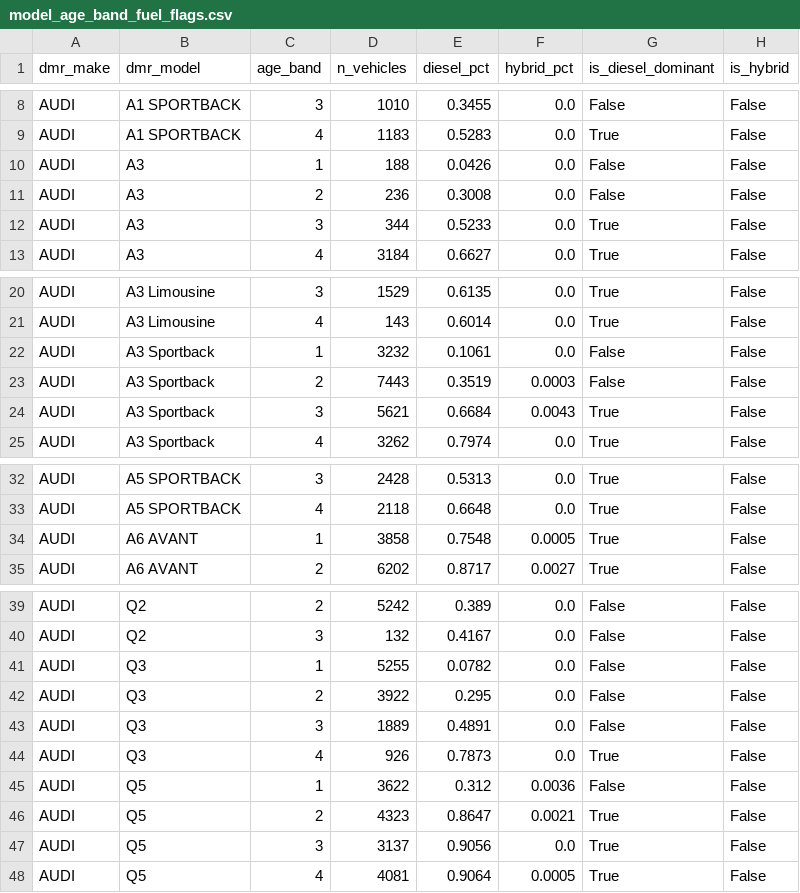
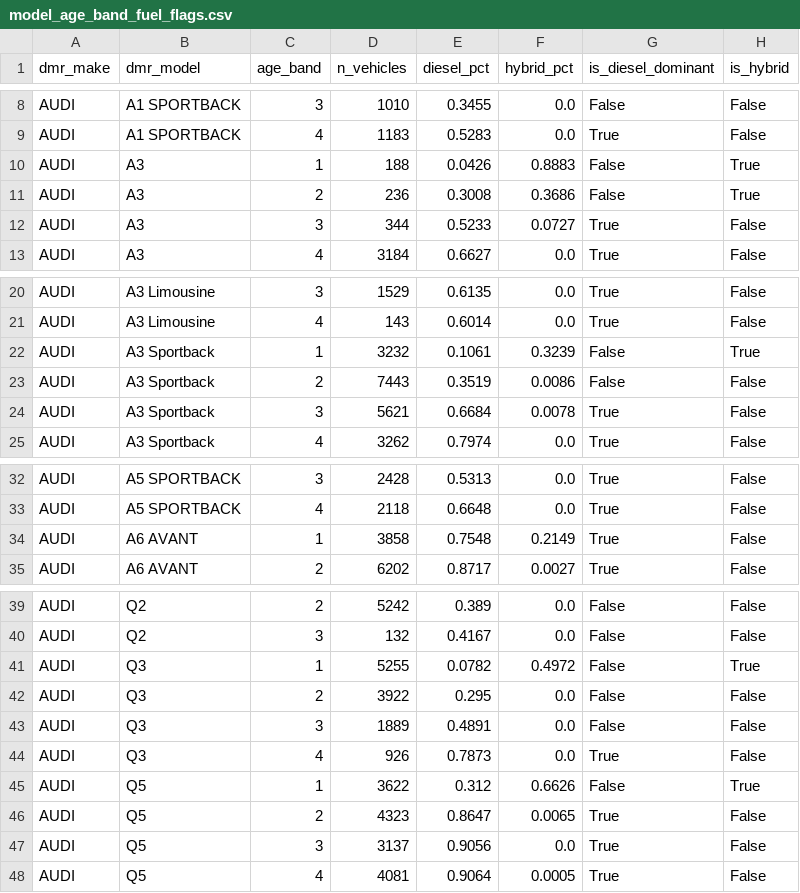
Before and after one commit to hansendevdk/cartierlist, a CSV file: pipeline/reference/model_age_band_fuel_flags.csv, drawn as a sheet; only a part is shown, gaps mark what is left out.

Commit message:
Detect Audi's TFSI e / e-tron plug-in hybrid badge
HYBRID_PATTERNS only matched trim text containing "hybrid", "plug-in",
or "phev". Audi's actual plug-in hybrid badge is "TFSI e" (spaced or
unspaced: 40 TFSIe, 40 TFSI e) or "e-tron" (40 E-TRON, 1,4 E-TRON),
none of which contain those words, so every Audi PHEV went undetected.

Added tfsie, tfsi e, and e-tron patterns. e-tron is safe against
Audi's separate fully-electric e-tron line because this script only
ever sees vehicles already scoped to a combustion fuel_type_primary
upstream, so any row it can reach carrying that badge is a plug-in
hybrid recorded under its combustion fuel type, not a pure EV.

Verified against real DMR data: Audi A3 band 1 (2020-2022) goes from
0% to 89% hybrid (167 of 188 vehicles are TFSI e or E-TRON trims,
previously invisible to the badge and the hybrid filter), A3 Sportback
band 1 from 0% to 32%. Scoped to Audi only, does not touch price,
cost, or ranking figures, confirmed BMW 3-Serie and Volvo XC90 fuel
flags are unchanged.

```diff
--- a/pipeline/reference/model_age_band_fuel_flags.csv
+++ b/pipeline/reference/model_age_band_fuel_flags.csv
@@ -9,5 +9,5 @@ AUDI,A1 SPORTBACK,3,1010,0.3455,0.0,False,False
 AUDI,A1 SPORTBACK,4,1183,0.5283,0.0,True,False
-AUDI,A3,1,188,0.0426,0.0,False,False
-AUDI,A3,2,236,0.3008,0.0,False,False
-AUDI,A3,3,344,0.5233,0.0,True,False
+AUDI,A3,1,188,0.0426,0.8883,False,True
+AUDI,A3,2,236,0.3008,0.3686,False,True
+AUDI,A3,3,344,0.5233,0.0727,True,False
 AUDI,A3,4,3184,0.6627,0.0,True,False
@@ -21,5 +21,5 @@ AUDI,A3 Limousine,3,1529,0.6135,0.0,True,False
 AUDI,A3 Limousine,4,143,0.6014,0.0,True,False
-AUDI,A3 Sportback,1,3232,0.1061,0.0,False,False
-AUDI,A3 Sportback,2,7443,0.3519,0.0003,False,False
-AUDI,A3 Sportback,3,5621,0.6684,0.0043,True,False
+AUDI,A3 Sportback,1,3232,0.1061,0.3239,False,True
+AUDI,A3 Sportback,2,7443,0.3519,0.0086,False,False
+AUDI,A3 Sportback,3,5621,0.6684,0.0078,True,False
 AUDI,A3 Sportback,4,3262,0.7974,0.0,True,False
@@ -33,3 +33,3 @@ AUDI,A5 SPORTBACK,3,2428,0.5313,0.0,True,False
 AUDI,A5 SPORTBACK,4,2118,0.6648,0.0,True,False
-AUDI,A6 AVANT,1,3858,0.7548,0.0005,True,False
+AUDI,A6 AVANT,1,3858,0.7548,0.2149,True,False
 AUDI,A6 AVANT,2,6202,0.8717,0.0027,True,False
@@ -40,3 +40,3 @@ AUDI,Q2,2,5242,0.389,0.0,False,False
 AUDI,Q2,3,132,0.4167,0.0,False,False
-AUDI,Q3,1,5255,0.0782,0.0,False,False
+AUDI,Q3,1,5255,0.0782,0.4972,False,True
 AUDI,Q3,2,3922,0.295,0.0,False,False
@@ -44,4 +44,4 @@ AUDI,Q3,3,1889,0.4891,0.0,False,False
 AUDI,Q3,4,926,0.7873,0.0,True,False
-AUDI,Q5,1,3622,0.312,0.0036,False,False
-AUDI,Q5,2,4323,0.8647,0.0021,True,False
+AUDI,Q5,1,3622,0.312,0.6626,False,True
+AUDI,Q5,2,4323,0.8647,0.0065,True,False
 AUDI,Q5,3,3137,0.9056,0.0,True,False
```
Also changed, not shown: pipeline/reference/methodology_counts.csv, pipeline/reference/model_bracket_rankings.csv, 3 other files.
